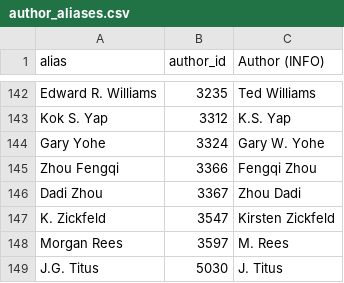
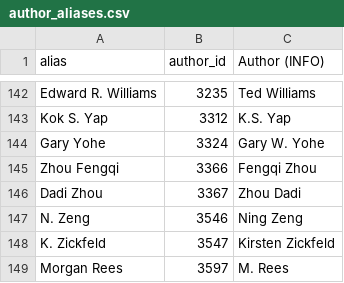
Before and after one commit to eric-brechemier/ipcc-database, a CSV file: data/author_aliases.csv, drawn as a sheet; only a part is shown, gaps mark what is left out; the shorter side is filled out with more unchanged rows.

Commit message:
Rename author 'N. Zeng' to 'Ning Zeng'
This author contributed to AR3 WGII Ch3:
http://www.atmos.umd.edu/~zeng/Publication.html

The name 'Ning Zeng' appears in AR5.

```diff
--- a/data/author_aliases.csv
+++ b/data/author_aliases.csv
@@ -146,2 +146,3 @@ Zhou Fengqi,3366,Fengqi Zhou
 Dadi Zhou,3367,Zhou Dadi
+N. Zeng,3546,Ning Zeng
 K. Zickfeld,3547,Kirsten Zickfeld
```
Also changed, not shown: data/author_institutions.csv, data/authors.csv, 2 other files.
